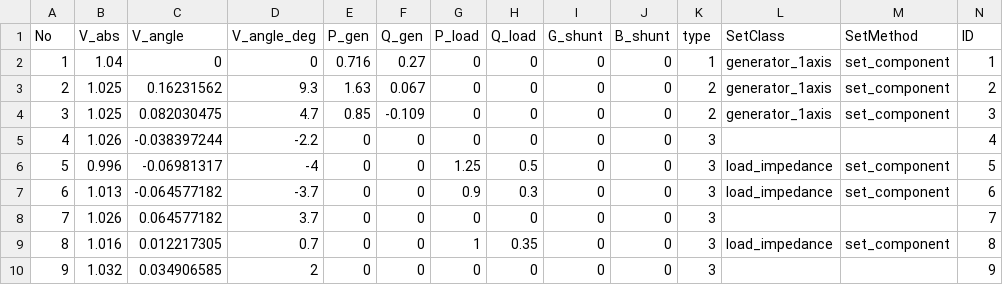
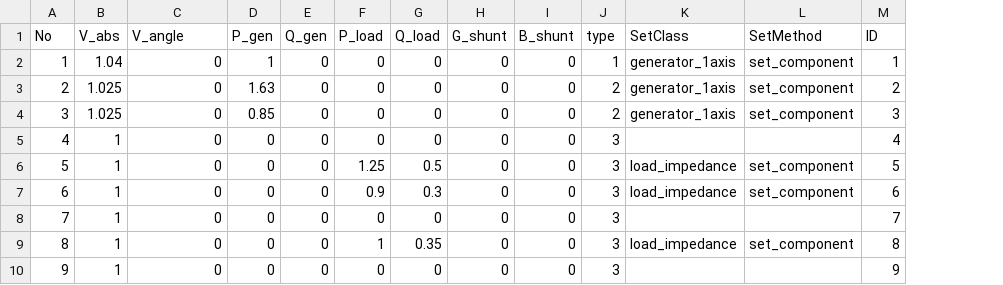
Before and after one commit to guilda-dev/guilda, a CSV file: _object/+network/IEEE9bus/bus.csv, drawn as a sheet; removed rows and columns are numbered as before the commit, all else as after; the diff names each change by its address in the sheet, - before the commit and + after, or states it on an @@ line.

```diff
--- a/_object/+network/IEEE9bus/bus.csv
+++ b/_object/+network/IEEE9bus/bus.csv
-column D (V_angle_deg), rows 2-10: 0 | 9.3 | 4.7 | -2.2 | -4 | -3.7 | 3.7 | 0.7 | 2
-D2 (P_gen): 0.716
+D2 (P_gen): 1
-E2 (Q_gen): 0.27
+E2 (Q_gen): 0
-C3 (V_angle): 0.16231562
+C3 (V_angle): 0
-E3 (Q_gen): 0.067
+E3 (Q_gen): 0
-C4 (V_angle): 0.082030475
+C4 (V_angle): 0
-E4 (Q_gen): -0.109
+E4 (Q_gen): 0
-B5 (V_abs): 1.026
+B5 (V_abs): 1
-C5 (V_angle): -0.038397244
+C5 (V_angle): 0
-B6 (V_abs): 0.996
+B6 (V_abs): 1
-C6 (V_angle): -0.06981317
+C6 (V_angle): 0
-B7 (V_abs): 1.013
+B7 (V_abs): 1
-C7 (V_angle): -0.064577182
+C7 (V_angle): 0
-B8 (V_abs): 1.026
+B8 (V_abs): 1
-C8 (V_angle): 0.064577182
+C8 (V_angle): 0
-B9 (V_abs): 1.016
+B9 (V_abs): 1
-C9 (V_angle): 0.012217305
+C9 (V_angle): 0
-B10 (V_abs): 1.032
+B10 (V_abs): 1
-C10 (V_angle): 0.034906585
+C10 (V_angle): 0
```
Also changed, not shown: _object/+network/IEEE9bus/branch.csv, _object/+network/IEEE9bus/generator_1axis.csv, 2 other files.
